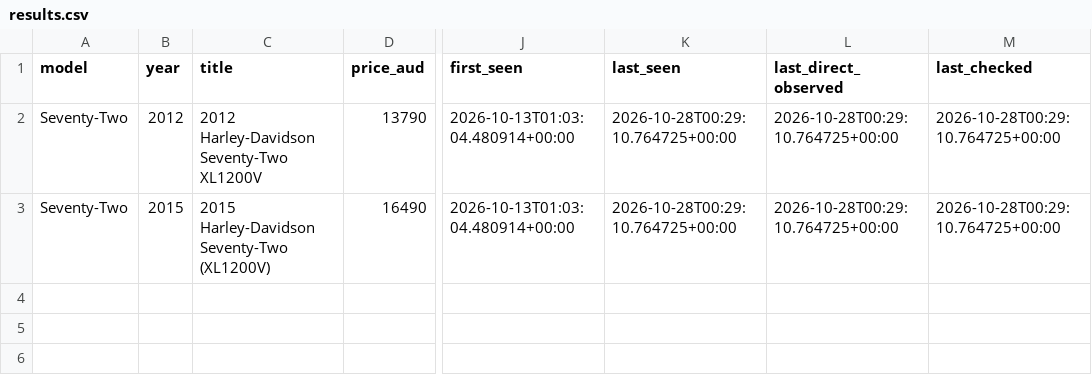
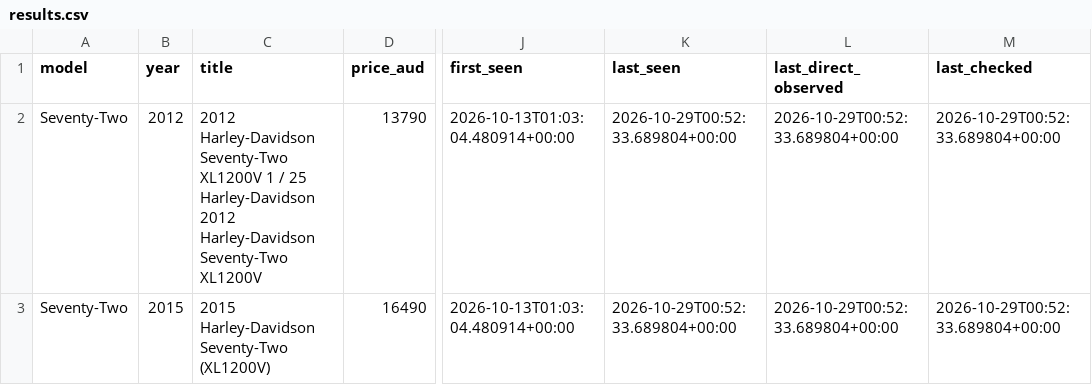
Before and after one commit to troyenright-prog/harley-australia-tracker, a CSV file: results.csv, drawn as a sheet; only a part is shown, gaps mark what is left out; the diff names each change by its address in the sheet, - before the commit and + after, or states it on an @@ line.

```diff
--- a/results.csv
+++ b/results.csv
-C2 (title): …Seventy-Two XL1200V
+C2 (title): …Seventy-Two XL1200V 1 / 25 Harley-Davidson 2012 Harley-Davidson Seventy-Two XL1200V
-K2:K3 (last_seen): 2026-10-28T00:29:10.764725+00:00
+K2:K3 (last_seen): 2026-10-29T00:52:33.689804+00:00
-L2:L3 (last_direct_observed): 2026-10-28T00:29:10.764725+00:00
+L2:L3 (last_direct_observed): 2026-10-29T00:52:33.689804+00:00
-M2:M3 (last_checked): 2026-10-28T00:29:10.764725+00:00
+M2:M3 (last_checked): 2026-10-29T00:52:33.689804+00:00
```
Also changed, not shown: 3 other files.
